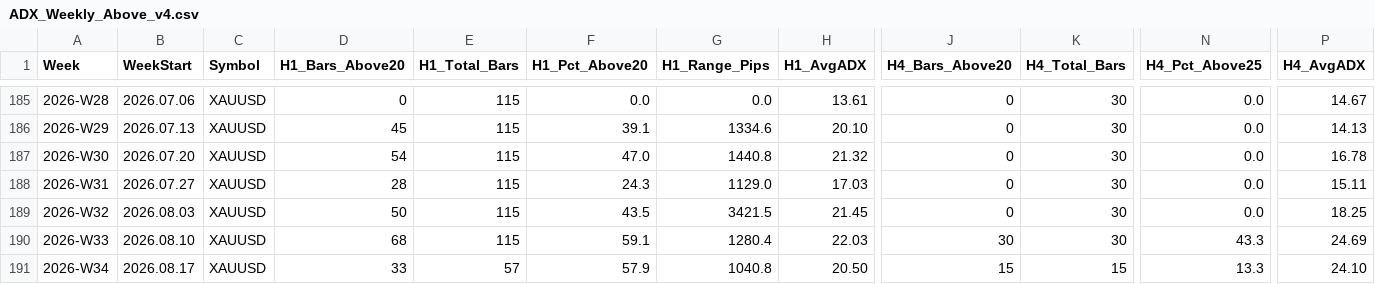
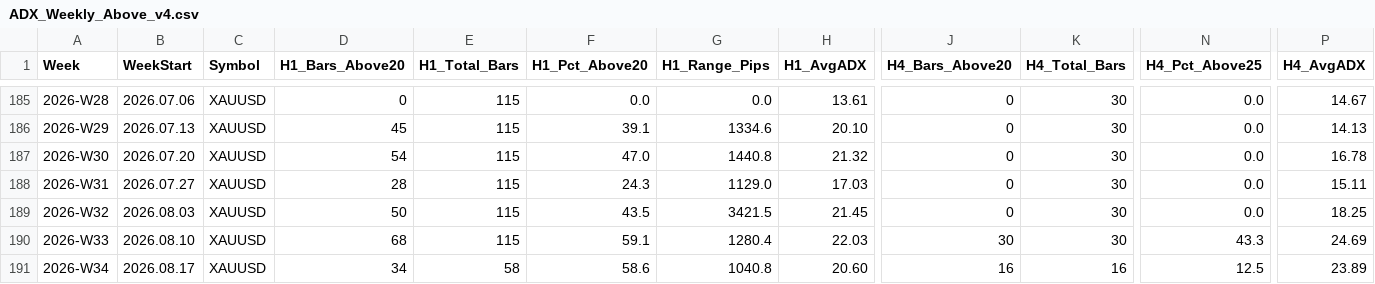
Before and after one commit to arokamiya98-svg/adxscore-heatmap, a CSV file: mt5_data/ADX_Weekly_Above_v4.csv, drawn as a sheet; only a part is shown, gaps mark what is left out; the diff names each change by its address in the sheet, - before the commit and + after, or states it on an @@ line.

Commit message:
data: VPS pool update 2026-08-19 19:00:07

```diff
--- a/mt5_data/ADX_Weekly_Above_v4.csv
+++ b/mt5_data/ADX_Weekly_Above_v4.csv
-D191 (H1_Bars_Above20): 33
+D191 (H1_Bars_Above20): 34
-E191 (H1_Total_Bars): 57
+E191 (H1_Total_Bars): 58
-F191 (H1_Pct_Above20): 57.9
+F191 (H1_Pct_Above20): 58.6
-H191 (H1_AvgADX): 20.50
+H191 (H1_AvgADX): 20.60
-J191 (H4_Bars_Above20): 15
+J191 (H4_Bars_Above20): 16
-K191 (H4_Total_Bars): 15
+K191 (H4_Total_Bars): 16
-N191 (H4_Pct_Above25): 13.3
+N191 (H4_Pct_Above25): 12.5
-P191 (H4_AvgADX): 24.10
+P191 (H4_AvgADX): 23.89
```
Also changed, not shown: mt5_data/H4PhaseAuto_weekly.csv, mt5_data/daily/daily_aggregate.csv, 2 other files.
